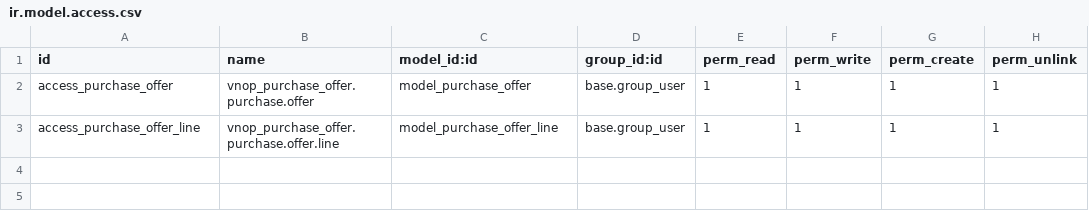
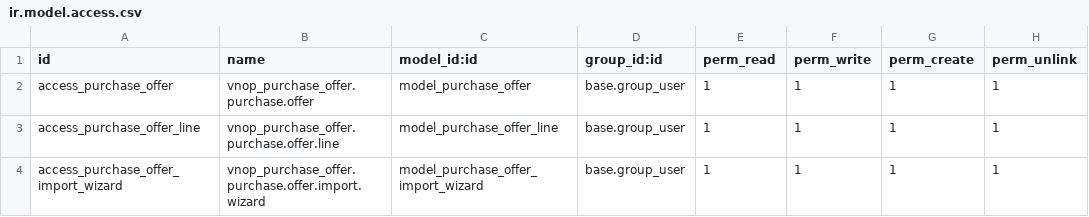
Before and after one commit to huydh1900/vnoptic, a CSV file: vnop_purchase_offer/security/ir.model.access.csv, drawn as a sheet.

Commit message:
Add import excel

```diff
--- a/vnop_purchase_offer/security/ir.model.access.csv
+++ b/vnop_purchase_offer/security/ir.model.access.csv
@@ -3 +3,2 @@ access_purchase_offer,vnop_purchase_offer.purchase.offer,model_purchase_offer,ba
 access_purchase_offer_line,vnop_purchase_offer.purchase.offer.line,model_purchase_offer_line,base.group_user,1,1,1,1
+access_purchase_offer_import_wizard,vnop_purchase_offer.purchase.offer.import.wizard,model_purchase_offer_import_wizard,base.group_user,1,1,1,1
```
Also changed, not shown: vnop_delivery/security/ir.model.access.csv, 14 other files.
